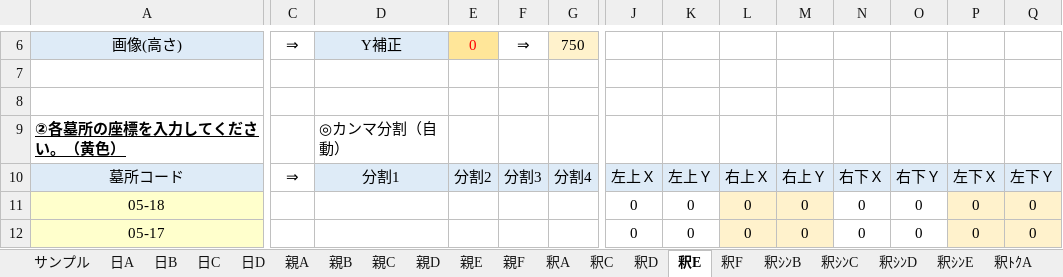
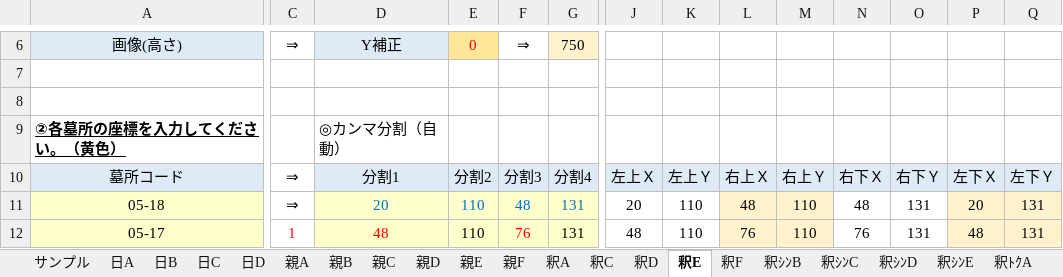
Before and after one commit to SystermDevelopment/YasiroRegrave, an Excel workbook: Tools/区画別JSONデータ作成ツール.xlsm, sheet 釈E, drawn as a sheet; only a part is shown, gaps mark what is left out; values as stored, in another font and other column widths than the file's, no borders; charts and pictures not drawn; the diff covers the shown part only; the diff names each change by its address in the sheet, - before the commit and + after, or states it on an @@ line.

```diff
--- a/Tools/区画別JSONデータ作成ツール.xlsm (sheet 釈E)
+++ b/Tools/区画別JSONデータ作成ツール.xlsm (sheet 釈E)
-C11: (empty)
+C11: ⇒
-D11: (empty)
+D11: 20
-D11:G12 fill: none
+D11:G12 fill: #FFFFCC
-E11:E12: (empty)
+E11:E12: 110
-F11: (empty)
+F11: 48
-G11:G12: (empty)
+G11:G12: 131
-J11: 0
+J11: 20
-K11:K12: 0
+K11:K12: 110
-L11: 0
+L11: 48
-M11:M12: 0
+M11:M12: 110
-N11: 0
+N11: 48
-O11:O12: 0
+O11:O12: 131
-P11: 0
+P11: 20
-Q11:Q12: 0
+Q11:Q12: 131
-C12: (empty)
+C12: 1
-D12: (empty)
+D12: 48
-F12: (empty)
+F12: 76
-J12: 0
+J12: 48
-L12: 0
+L12: 76
-N12: 0
+N12: 76
-P12: 0
+P12: 48
```
Also changed, not shown: 1191 edited cells and cell formats elsewhere in this sheet, sheet 釈A, sheet 親B, sheet 親C, sheet 釈C, sheet 親A, sheet 釈ｼﾝE, 8 more sheets, formulas that keep their value, 15 other files.
